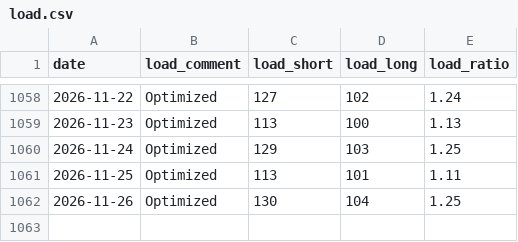
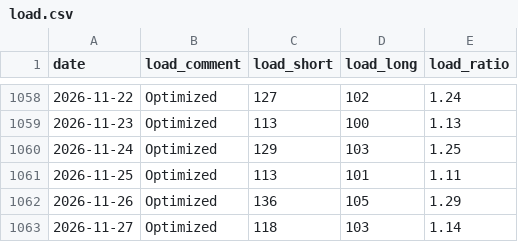
Before and after one commit to zhubao315/health, a CSV file: data/load.csv, drawn as a sheet; only a part is shown, gaps mark what is left out.

```diff
--- a/data/load.csv
+++ b/data/load.csv
@@ -1061,2 +1061,3 @@ date,load_comment,load_short,load_long,load_ratio
 2026-11-25,Optimized,113,101,1.11
-2026-11-26,Optimized,130,104,1.25
+2026-11-26,Optimized,136,105,1.29
+2026-11-27,Optimized,118,103,1.14
```
Also changed, not shown: data/activities.csv, data/daily.csv, 15 other files.
